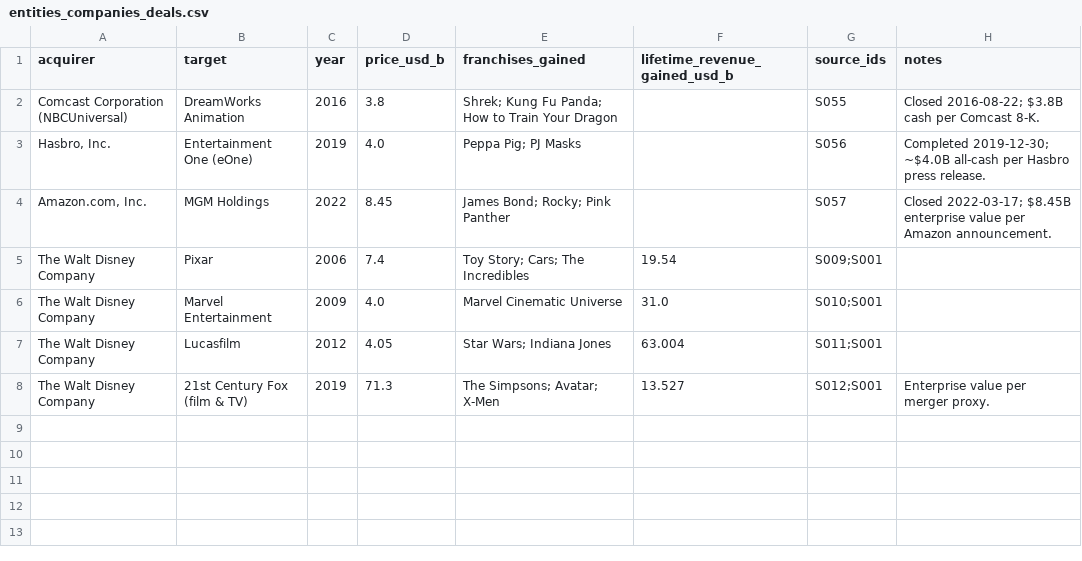
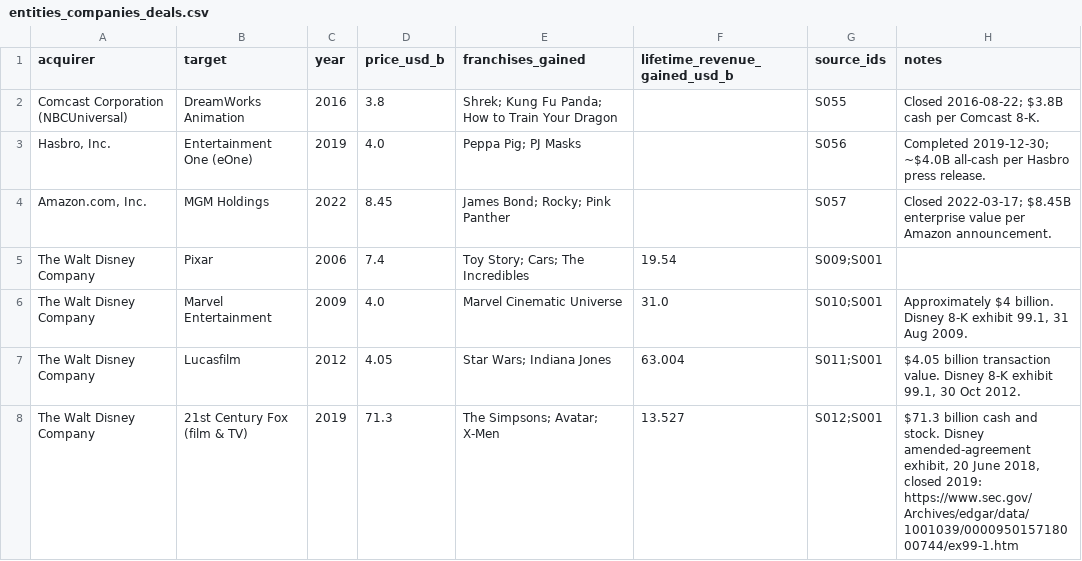
Before and after one commit to Artometrics/artometrics, a CSV file: articles/franchise/data/entities_companies_deals.csv, drawn as a sheet.

```diff
--- a/articles/franchise/data/entities_companies_deals.csv
+++ b/articles/franchise/data/entities_companies_deals.csv
@@ -5,4 +5,4 @@ Comcast Corporation (NBCUniversal),DreamWorks Animation,2016,3.8,Shrek; Kung Fu
 The Walt Disney Company,Pixar,2006,7.4,Toy Story; Cars; The Incredibles,19.54,S009;S001,
-The Walt Disney Company,Marvel Entertainment,2009,4.0,Marvel Cinematic Universe,31.0,S010;S001,
-The Walt Disney Company,Lucasfilm,2012,4.05,Star Wars; Indiana Jones,63.004,S011;S001,
-The Walt Disney Company,21st Century Fox (film & TV),2019,71.3,The Simpsons; Avatar; X-Men,13.527,S012;S001,Enterprise value per merger proxy.
+The Walt Disney Company,Marvel Entertainment,2009,4.0,Marvel Cinematic Universe,31.0,S010;S001,"Approximately $4 billion. Disney 8-K exhibit 99.1, 31 Aug 2009."
+The Walt Disney Company,Lucasfilm,2012,4.05,Star Wars; Indiana Jones,63.004,S011;S001,"$4.05 billion transaction value. Disney 8-K exhibit 99.1, 30 Oct 2012."
+The Walt Disney Company,21st Century Fox (film & TV),2019,71.3,The Simpsons; Avatar; X-Men,13.527,S012;S001,"$71.3 billion cash and stock. Disney amended-agreement exhibit, 20 June 2018, closed 2019: https://www.sec.gov/Archives/edgar/data/1001039/000095015718000744/ex99-1.htm"
```
Also changed, not shown: articles/franchise/data/verified_numbers.csv, articles/franchise/video/storyboard-deepdive.csv, 32 other files.
